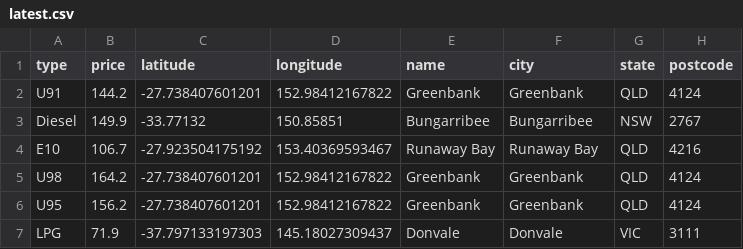
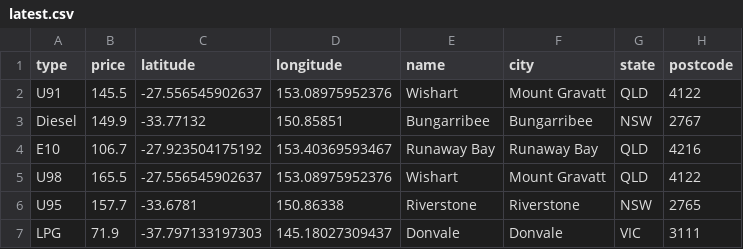
Before and after one commit to xingalfred/scraper, a CSV file: latest.csv, drawn as a sheet.

```diff
--- a/latest.csv
+++ b/latest.csv
@@ -1,7 +1,7 @@
 type,price,latitude,longitude,name,city,state,postcode
-U91,144.2,-27.738407601201,152.98412167822,Greenbank,Greenbank,QLD,4124
+U91,145.5,-27.556545902637,153.08975952376,Wishart,Mount Gravatt,QLD,4122
 Diesel,149.9,-33.77132,150.85851,Bungarribee,Bungarribee,NSW,2767
 E10,106.7,-27.923504175192,153.40369593467,Runaway Bay,Runaway Bay,QLD,4216
-U98,164.2,-27.738407601201,152.98412167822,Greenbank,Greenbank,QLD,4124
-U95,156.2,-27.738407601201,152.98412167822,Greenbank,Greenbank,QLD,4124
+U98,165.5,-27.556545902637,153.08975952376,Wishart,Mount Gravatt,QLD,4122
+U95,157.7,-33.6781,150.86338,Riverstone,Riverstone,NSW,2765
 LPG,71.9,-37.797133197303,145.18027309437,Donvale,Donvale,VIC,3111
```
